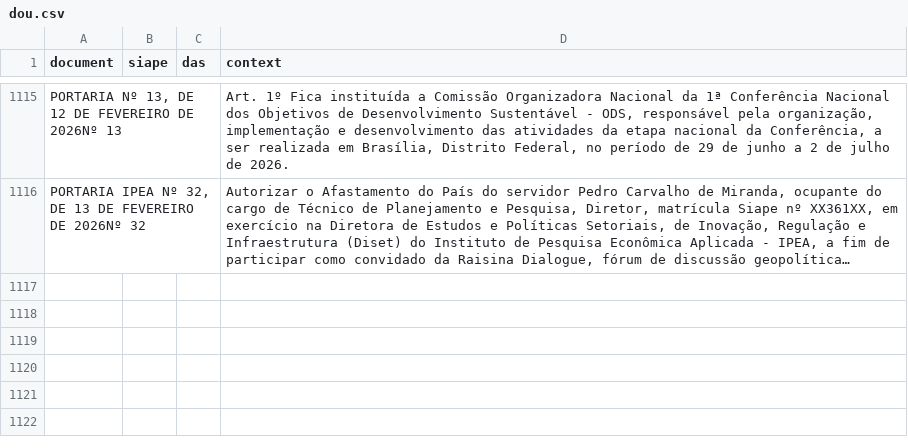
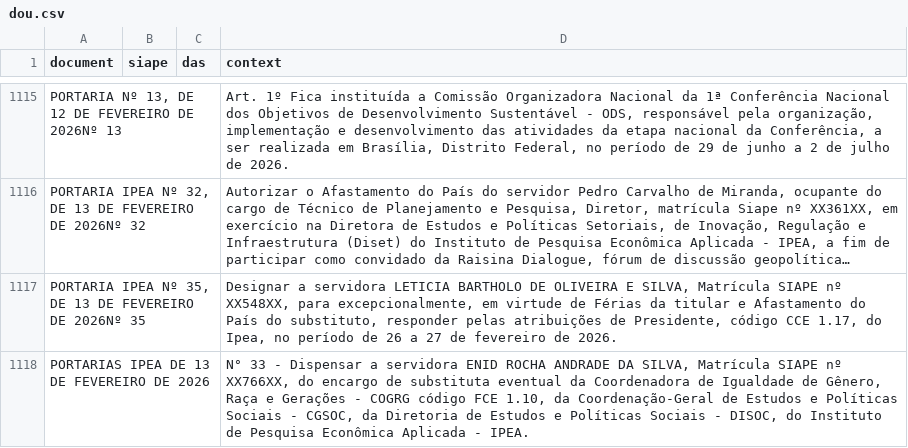
Before and after one commit to rodrigoesborges/ipea_dou_bot, a CSV file: data/dou.csv, drawn as a sheet; only a part is shown, gaps mark what is left out; long unchanged cells end in …; the diff names each change by its address in the sheet, - before the commit and + after, or states it on an @@ line.

```diff
--- a/data/dou.csv
+++ b/data/dou.csv
+row 1117: PORTARIA IPEA Nº 35, DE 13 DE FEVEREIRO DE 2026Nº 35 |  |  | Designar a servidora LETICIA BARTHOLO DE OLIVEIRA E SILVA, Matrícula SIAPE nº XX548XX, para excepcionalmente, em virtude de Férias da titular e Afastamento do País do substituto, responder pelas atribuições de Presidente, código CCE 1.17, do Ipea, no período de 26 a 27 de fevereiro de 2026.
+row 1118: PORTARIAS IPEA DE 13 DE FEVEREIRO DE 2026 |  |  | N° 33 - Dispensar a servidora ENID ROCHA ANDRADE DA SILVA, Matrícula SIAPE nº XX766XX, do encargo de substituta eventual da Coordenadora de Igualdade de Gênero, Raça e Gerações - COGRG código FCE 1.10, da Coordenação-Geral de Estudos e Políticas Sociais - CGSOC, da Diretoria de Estudos e Políticas Sociais - DISOC, do Instituto de Pesquisa Econômica Aplicada - IPEA.
```
Also changed, not shown: 1 other file.
